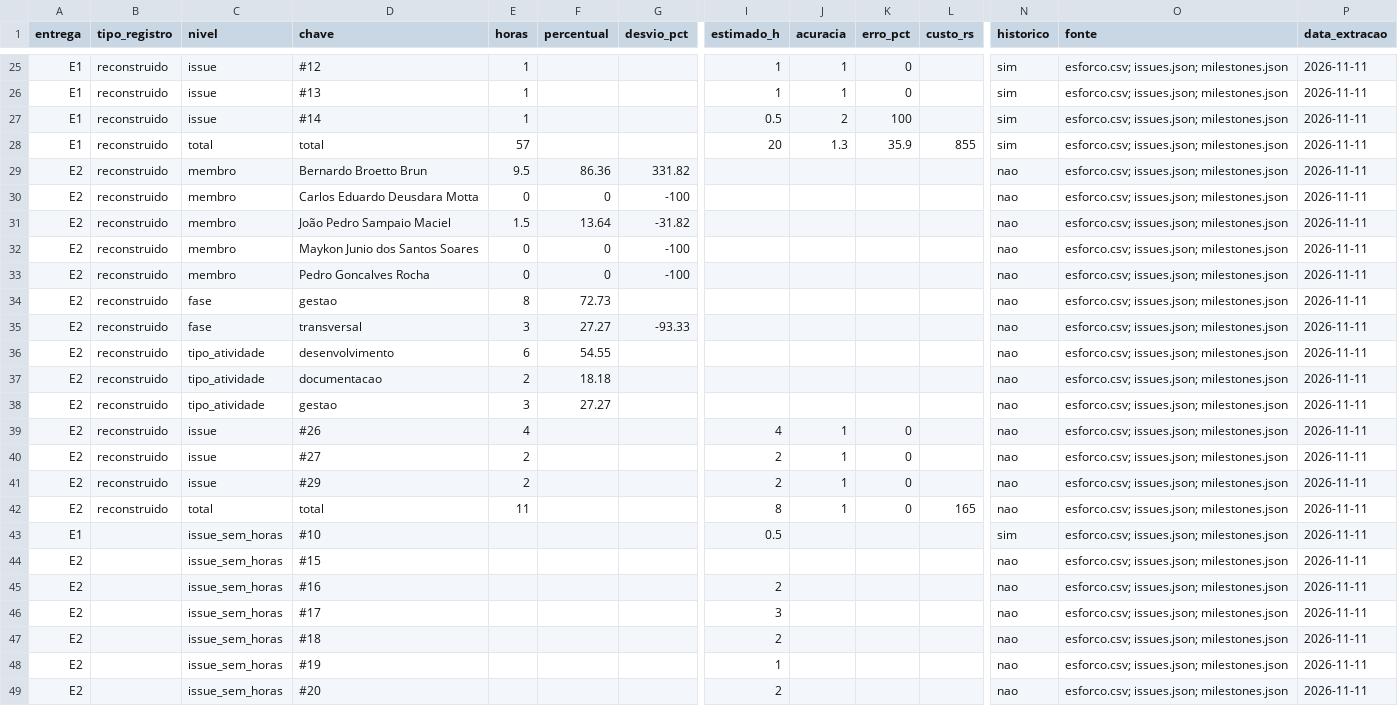
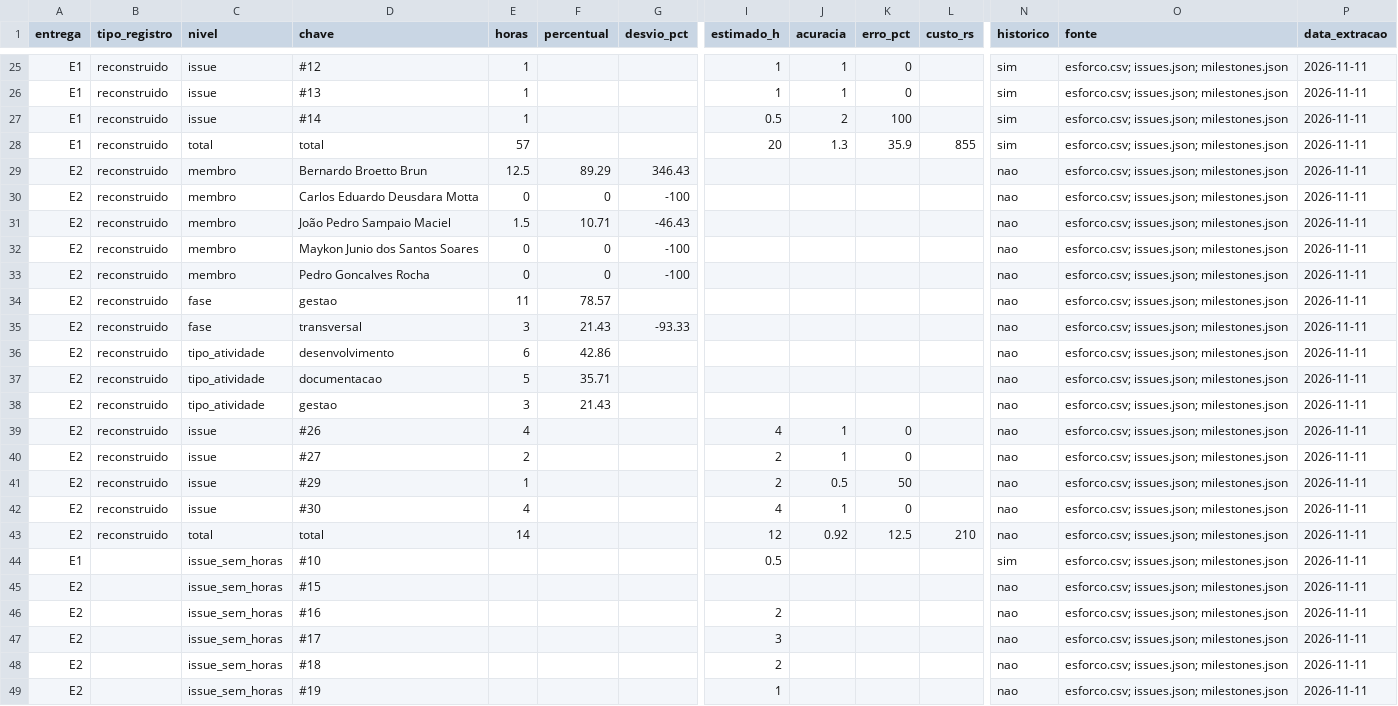
Before and after one commit to FCTE-Qualidade-de-Software-1/2026-2_T01_MARLYN_WESCOFF, a CSV file: docs/metricas/dados/consolidados/esforco_consolidado.csv, drawn as a sheet; only a part is shown, gaps mark what is left out; the shorter side is filled out with more unchanged rows; addresses are those after the commit; rows hold the shown columns only; the diff names each change by its address in the sheet, - before the commit and + after, or states it on an @@ line.

```diff
--- a/docs/metricas/dados/consolidados/esforco_consolidado.csv
+++ b/docs/metricas/dados/consolidados/esforco_consolidado.csv
-E29 (horas): 9.5
+E29 (horas): 12.5
-F29 (percentual): 86.36
+F29 (percentual): 89.29
-G29 (desvio_pct): 331.82
+G29 (desvio_pct): 346.43
-F31 (percentual): 13.64
+F31 (percentual): 10.71
-G31 (desvio_pct): -31.82
+G31 (desvio_pct): -46.43
-E34 (horas): 8
+E34 (horas): 11
-F34 (percentual): 72.73
+F34 (percentual): 78.57
-F35 (percentual): 27.27
+F35 (percentual): 21.43
-F36 (percentual): 54.55
+F36 (percentual): 42.86
-E37 (horas): 2
+E37 (horas): 5
-F37 (percentual): 18.18
+F37 (percentual): 35.71
-F38 (percentual): 27.27
+F38 (percentual): 21.43
+row 41: E2 | reconstruido | issue | #29 | 1 |  |  | 2 | 0.5 | 50 |  | nao | esforco.csv; issues.json; milestones.json | 2026-11-11
-D42 (chave): #29
+D42 (chave): #30
-E42 (horas): 2
+E42 (horas): 4
-I42 (estimado_h): 2
+I42 (estimado_h): 4
-E43 (horas): 11
+E43 (horas): 14
-I43 (estimado_h): 8
+I43 (estimado_h): 12
-J43 (acuracia): 1
+J43 (acuracia): 0.92
-K43 (erro_pct): 0
+K43 (erro_pct): 12.5
-L43 (custo_rs): 165
+L43 (custo_rs): 210
```
Also changed, not shown: docs/metricas/dados/brutos/esforco.csv, docs/metricas/dados/consolidados/contribuicao.csv, 10 other files.
